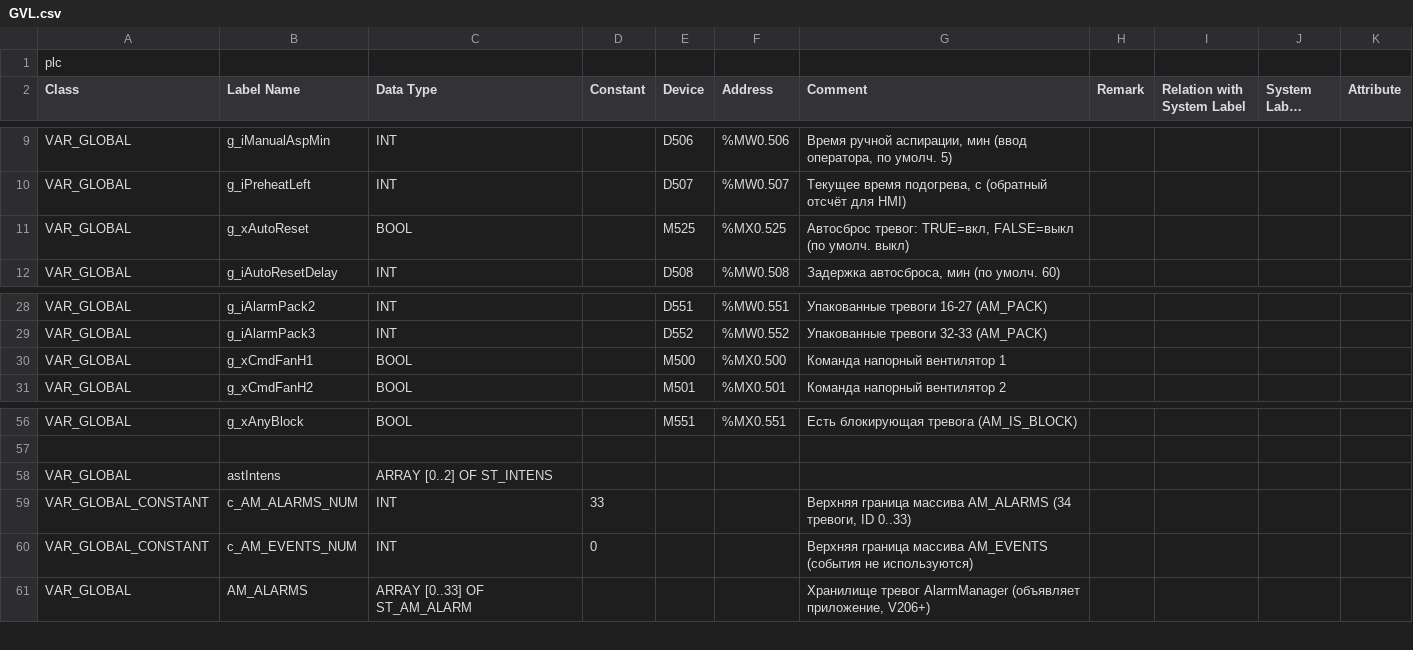
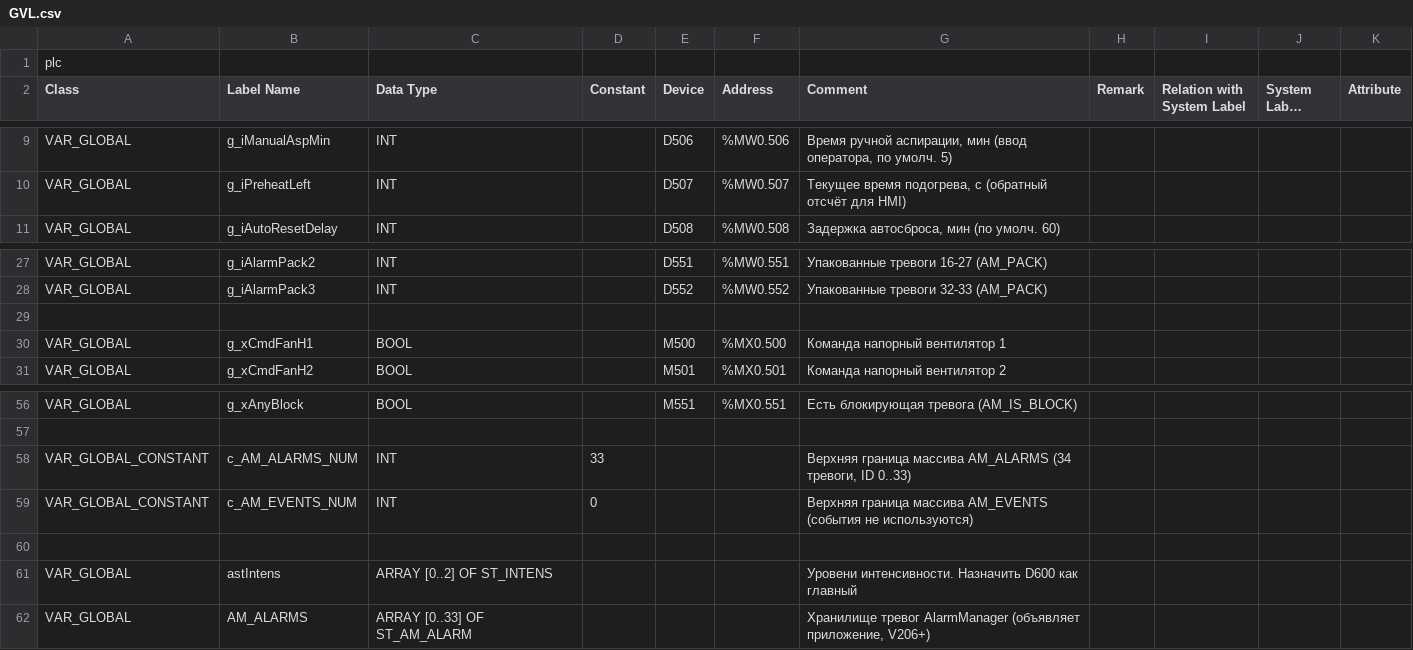
Before and after one commit to Serhioromano/gxw2-project-storage-hause, a CSV file: ПЛК/GVL.csv, drawn as a sheet; only a part is shown, gaps mark what is left out; long unchanged cells end in …; removed rows and columns are numbered as before the commit, all else as after; the diff names each change by its address in the sheet, - before the commit and + after, or states it on an @@ line.

```diff
--- a/ПЛК/GVL.csv
+++ b/ПЛК/GVL.csv
-row 11: VAR_GLOBAL | g_xAutoReset | BOOL |  | M525 | %MX0.525 | Автосброс тревог: TRUE=вкл, FALSE=выкл (по умолч. выкл)
+row 29: (empty)
-row 58: VAR_GLOBAL | astIntens | ARRAY [0..2] OF ST_INTENS
+row 60: (empty)
+row 61: VAR_GLOBAL | astIntens | ARRAY [0..2] OF ST_INTENS |  |  |  | Уровени интенсивности. Назначить D600 как главный
```
Also changed, not shown: 7 other files.
